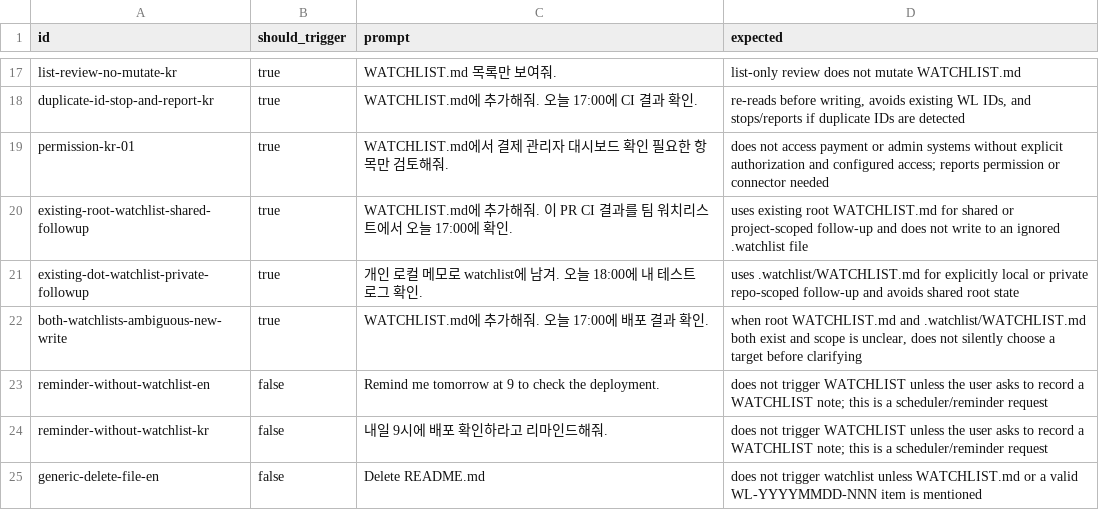
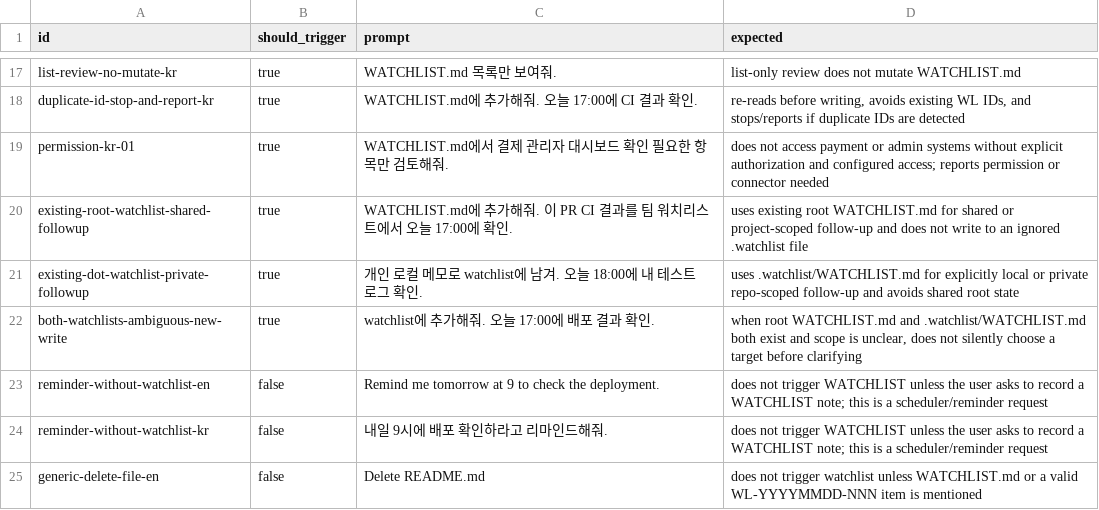
Before and after one commit to dd3ok/TODO.md, a CSV file: evals/prompts.csv, drawn as a sheet; only a part is shown, gaps mark what is left out.

```diff
--- a/evals/prompts.csv
+++ b/evals/prompts.csv
@@ -21,3 +21,3 @@ existing-root-watchlist-shared-followup,true,"WATCHLIST.md에 추가해줘. 이
 existing-dot-watchlist-private-followup,true,"개인 로컬 메모로 watchlist에 남겨. 오늘 18:00에 내 테스트 로그 확인.","uses .watchlist/WATCHLIST.md for explicitly local or private repo-scoped follow-up and avoids shared root state"
-both-watchlists-ambiguous-new-write,true,"WATCHLIST.md에 추가해줘. 오늘 17:00에 배포 결과 확인.","when root WATCHLIST.md and .watchlist/WATCHLIST.md both exist and scope is unclear, does not silently choose a target before clarifying"
+both-watchlists-ambiguous-new-write,true,"watchlist에 추가해줘. 오늘 17:00에 배포 결과 확인.","when root WATCHLIST.md and .watchlist/WATCHLIST.md both exist and scope is unclear, does not silently choose a target before clarifying"
 reminder-without-watchlist-en,false,"Remind me tomorrow at 9 to check the deployment.","does not trigger WATCHLIST unless the user asks to record a WATCHLIST note; this is a scheduler/reminder request"
```
Also changed, not shown: 10 other files.
